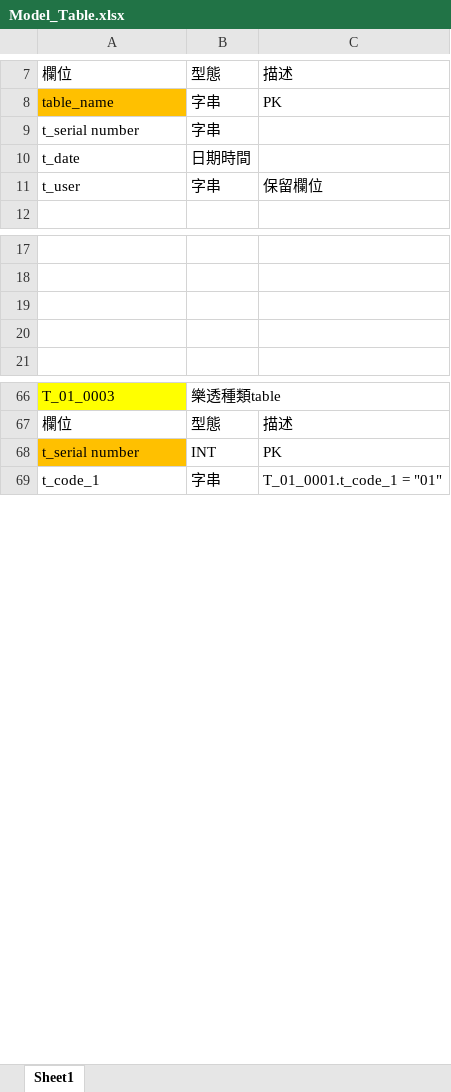
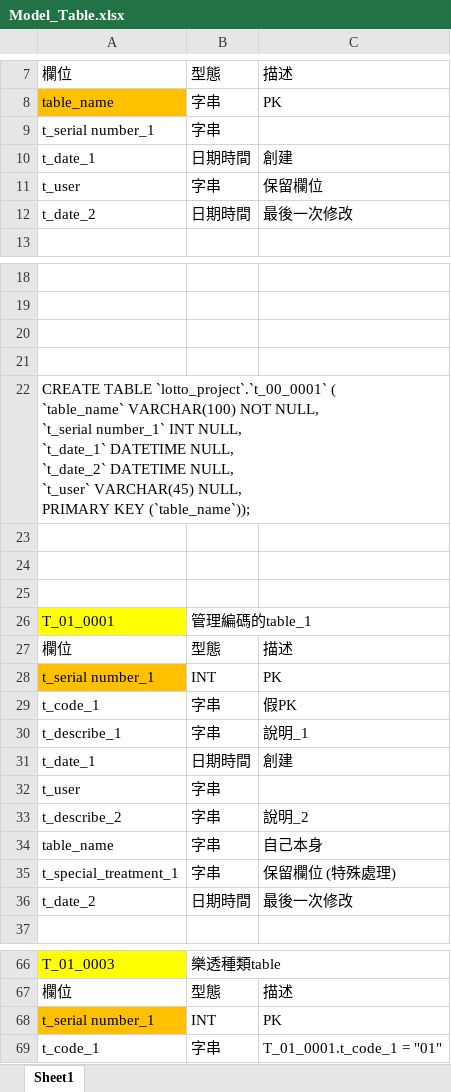
Before and after one commit to Sumengkai/Lotto_Project, an Excel workbook: Written_File/Model_Table/Model_Table.xlsx, sheet Sheet1, drawn as a sheet; only a part is shown, gaps mark what is left out; values as stored, in another font and other column widths than the file's, no borders; ↵ is a line break in a cell; the diff covers the shown part only; the diff names each change by its address in the sheet, - before the commit and + after, or states it on an @@ line.

```diff
--- a/Written_File/Model_Table/Model_Table.xlsx (sheet Sheet1)
+++ b/Written_File/Model_Table/Model_Table.xlsx (sheet Sheet1)
-A9: t_serial number
+A9: t_serial number_1
-A10: t_date
+A10: t_date_1
-C10: (empty)
+C10: 創建
+row 12: t_date_2 | 日期時間 | 最後一次修改
+row 22: CREATE TABLE `lotto_project`.`t_00_0001` ( ↵ `table_name` VARCHAR(100) NOT NULL, ↵ `t_serial number_1` INT NULL, ↵ `t_date_1` DATETIME NULL, ↵ `t_date_2` DATETIME NULL, ↵ `t_user` VARCHAR(45) NULL, ↵ PRIMARY KEY (`table_name`));
+row 23: (empty)
+row 24: (empty)
+row 25: (empty)
+row 28: t_serial number_1 | INT | PK
+row 31: t_date_1 | 日期時間 | 創建
+row 35: t_special_treatment_1 | 字串 | 保留欄位 (特殊處理)
+row 36: t_date_2 | 日期時間 | 最後一次修改
-A68: t_serial number
+A68: t_serial number_1
```
Also changed, not shown: 69 added rows, 10 removed rows and 6 edited cells elsewhere in this sheet.
